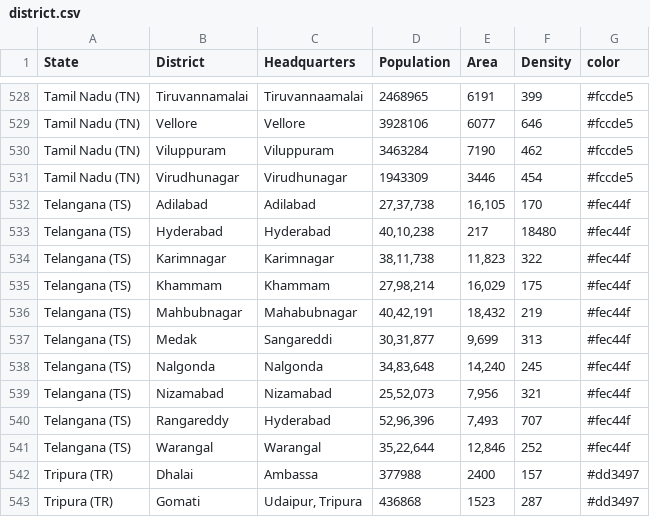
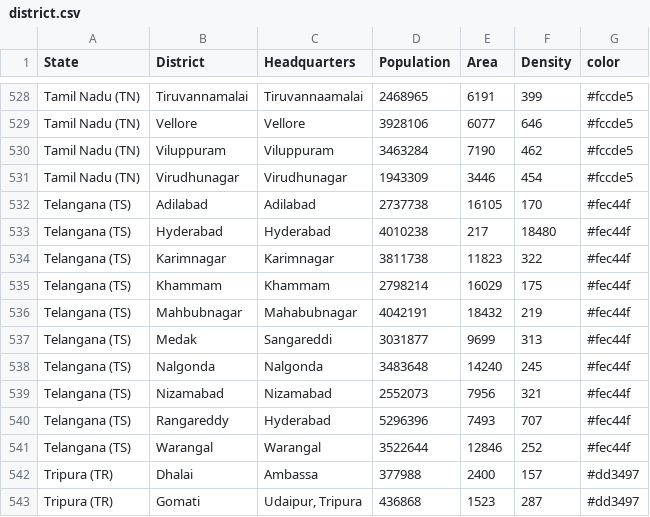
Before and after one commit to Data-Analytics/data-analytics.github.io, a CSV file: District_Analysis/district.csv, drawn as a sheet; only a part is shown, gaps mark what is left out.

Commit message:
corrected the values in district analysis and format type

```diff
--- a/District_Analysis/district.csv
+++ b/District_Analysis/district.csv
@@ -531,12 +531,12 @@ Tamil Nadu (TN),Viluppuram,Viluppuram,3463284,7190,462,#fccde5
 Tamil Nadu (TN),Virudhunagar,Virudhunagar,1943309,3446,454,#fccde5
-Telangana (TS),Adilabad,Adilabad,"27,37,738","16,105",170,#fec44f
-Telangana (TS),Hyderabad,Hyderabad,"40,10,238",217,18480,#fec44f
-Telangana (TS),Karimnagar,Karimnagar,"38,11,738","11,823",322,#fec44f
-Telangana (TS),Khammam,Khammam,"27,98,214","16,029",175,#fec44f
-Telangana (TS),Mahbubnagar,Mahabubnagar,"40,42,191","18,432",219,#fec44f
-Telangana (TS),Medak,Sangareddi,"30,31,877","9,699",313,#fec44f
-Telangana (TS),Nalgonda,Nalgonda,"34,83,648","14,240",245,#fec44f
-Telangana (TS),Nizamabad,Nizamabad,"25,52,073","7,956",321,#fec44f
-Telangana (TS),Rangareddy,Hyderabad,"52,96,396","7,493",707,#fec44f
-Telangana (TS),Warangal,Warangal,"35,22,644","12,846",252,#fec44f
+Telangana (TS),Adilabad,Adilabad,2737738,16105,170,#fec44f
+Telangana (TS),Hyderabad,Hyderabad,4010238,217,18480,#fec44f
+Telangana (TS),Karimnagar,Karimnagar,3811738,11823,322,#fec44f
+Telangana (TS),Khammam,Khammam,2798214,16029,175,#fec44f
+Telangana (TS),Mahbubnagar,Mahabubnagar,4042191,18432,219,#fec44f
+Telangana (TS),Medak,Sangareddi,3031877,9699,313,#fec44f
+Telangana (TS),Nalgonda,Nalgonda,3483648,14240,245,#fec44f
+Telangana (TS),Nizamabad,Nizamabad,2552073,7956,321,#fec44f
+Telangana (TS),Rangareddy,Hyderabad,5296396,7493,707,#fec44f
+Telangana (TS),Warangal,Warangal,3522644,12846,252,#fec44f
 Tripura (TR),Dhalai,Ambassa,377988,2400,157,#dd3497
```
